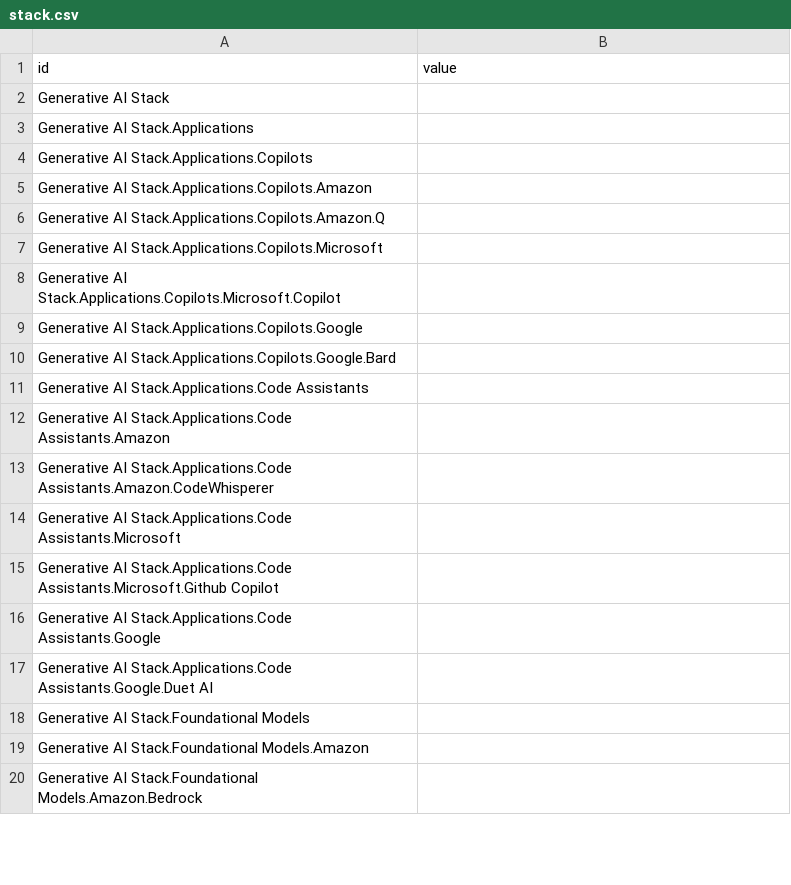
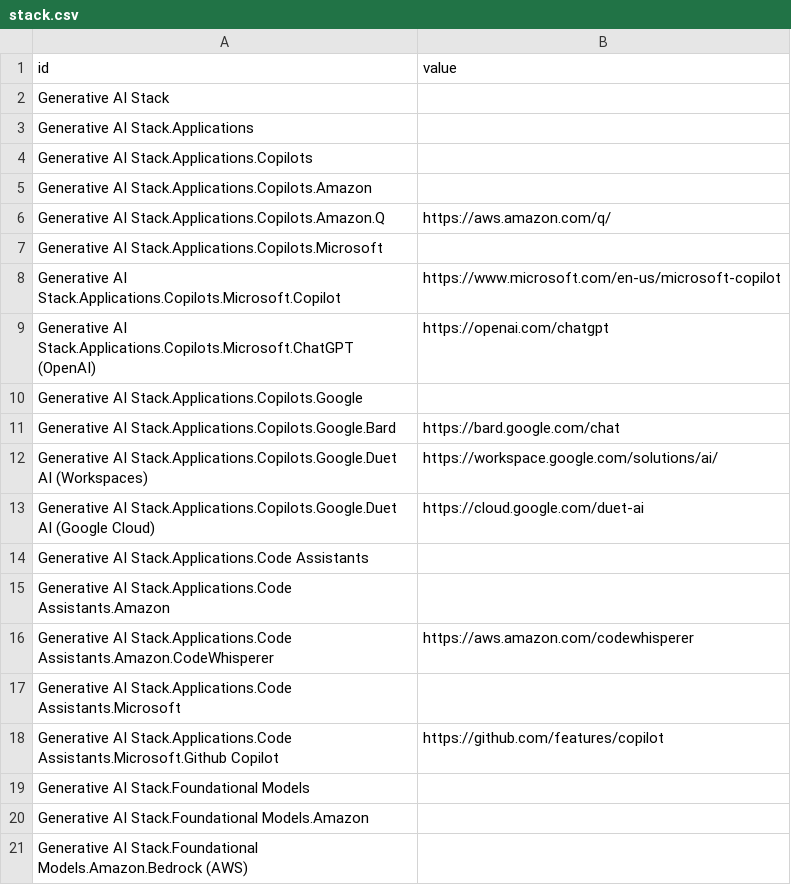
Before and after one commit to dougdesigner/stellar, a CSV file: data/stack.csv, drawn as a sheet; only a part is shown; the diff covers the shown part only.

```diff
--- a/data/stack.csv
+++ b/data/stack.csv
@@ -5,16 +5,17 @@ Generative AI Stack.Applications.Copilots,
 Generative AI Stack.Applications.Copilots.Amazon,
-Generative AI Stack.Applications.Copilots.Amazon.Q,
+Generative AI Stack.Applications.Copilots.Amazon.Q,https://aws.amazon.com/q/
 Generative AI Stack.Applications.Copilots.Microsoft,
-Generative AI Stack.Applications.Copilots.Microsoft.Copilot,
+Generative AI Stack.Applications.Copilots.Microsoft.Copilot,https://www.microsoft.com/en-us/microsoft-copilot
+Generative AI Stack.Applications.Copilots.Microsoft.ChatGPT (OpenAI),https://openai.com/chatgpt
 Generative AI Stack.Applications.Copilots.Google,
-Generative AI Stack.Applications.Copilots.Google.Bard,
+Generative AI Stack.Applications.Copilots.Google.Bard,https://bard.google.com/chat
+Generative AI Stack.Applications.Copilots.Google.Duet AI (Workspaces),https://workspace.google.com/solutions/ai/
+Generative AI Stack.Applications.Copilots.Google.Duet AI (Google Cloud),https://cloud.google.com/duet-ai
 Generative AI Stack.Applications.Code Assistants,
 Generative AI Stack.Applications.Code Assistants.Amazon,
-Generative AI Stack.Applications.Code Assistants.Amazon.CodeWhisperer,
+Generative AI Stack.Applications.Code Assistants.Amazon.CodeWhisperer,https://aws.amazon.com/codewhisperer
 Generative AI Stack.Applications.Code Assistants.Microsoft,
-Generative AI Stack.Applications.Code Assistants.Microsoft.Github Copilot,
-Generative AI Stack.Applications.Code Assistants.Google,
-Generative AI Stack.Applications.Code Assistants.Google.Duet AI,
+Generative AI Stack.Applications.Code Assistants.Microsoft.Github Copilot,https://github.com/features/copilot
 Generative AI Stack.Foundational Models,
 Generative AI Stack.Foundational Models.Amazon,
-Generative AI Stack.Foundational Models.Amazon.Bedrock,
+Generative AI Stack.Foundational Models.Amazon.Bedrock (AWS),
```
Also changed, not shown: 15 added rows, 9 removed rows and 12 edited cells elsewhere in this file, 4 other files.
